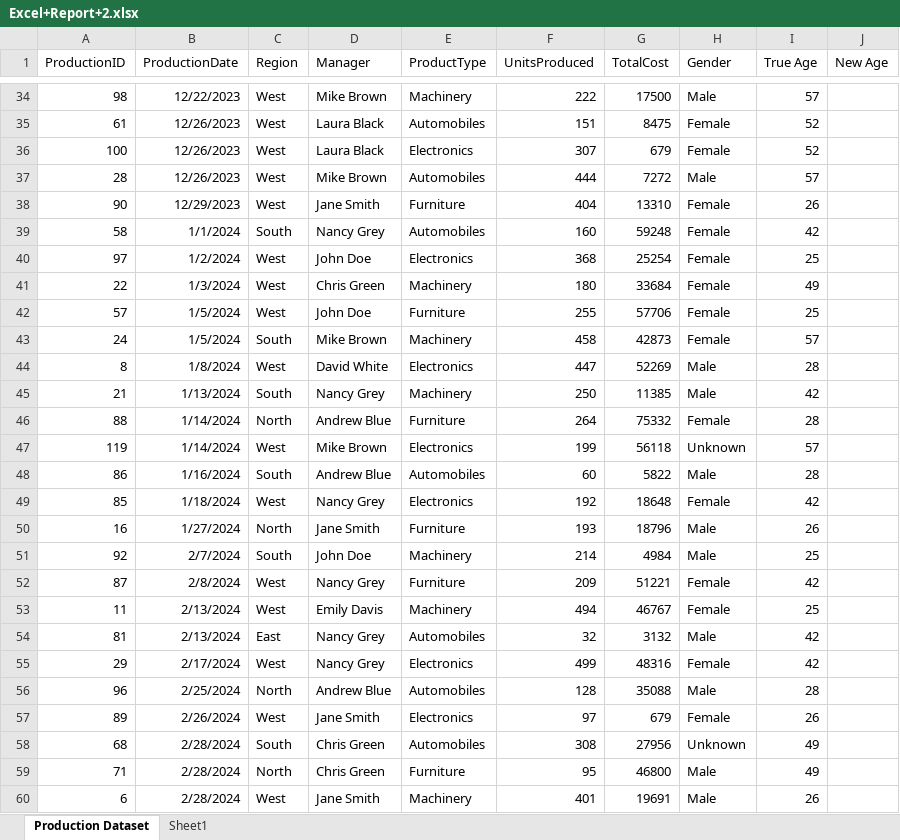
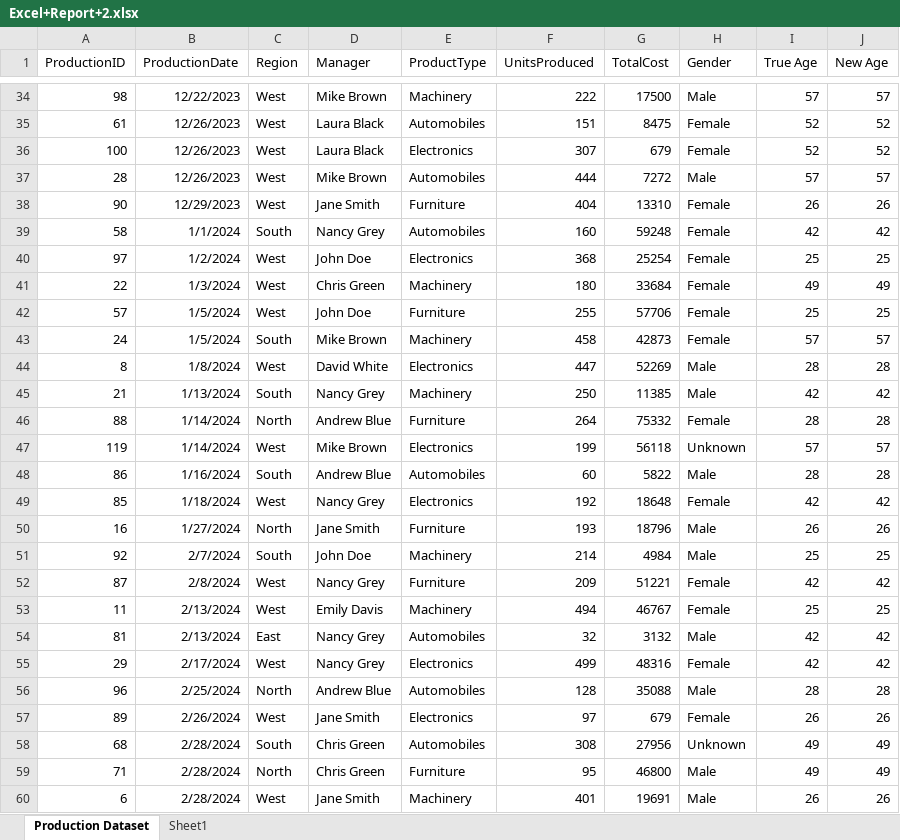
Before and after one commit to NarnindiMounica/Excel_Works, an Excel workbook: excel_dashboard_2/Excel+Report+2.xlsx, sheet Production Dataset, drawn as a sheet; only a part is shown, gaps mark what is left out; values as stored, in another font and other column widths than the file's, no borders; the diff covers the shown part only; the diff names each change by its address in the sheet, - before the commit and + after, or states it on an @@ line.

```diff
--- a/excel_dashboard_2/Excel+Report+2.xlsx (sheet Production Dataset)
+++ b/excel_dashboard_2/Excel+Report+2.xlsx (sheet Production Dataset)
-J34 (New Age): (empty)
+J34 (New Age): 57
-J35:J36 (New Age): (empty)
+J35:J36 (New Age): 52
-J37 (New Age): (empty)
+J37 (New Age): 57
-J38 (New Age): (empty)
+J38 (New Age): 26
-J39 (New Age): (empty)
+J39 (New Age): 42
-J40 (New Age): (empty)
+J40 (New Age): 25
-J41 (New Age): (empty)
+J41 (New Age): 49
-J42 (New Age): (empty)
+J42 (New Age): 25
-J43 (New Age): (empty)
+J43 (New Age): 57
-J44 (New Age): (empty)
+J44 (New Age): 28
-J45 (New Age): (empty)
+J45 (New Age): 42
-J46 (New Age): (empty)
+J46 (New Age): 28
-J47 (New Age): (empty)
+J47 (New Age): 57
-J48 (New Age): (empty)
+J48 (New Age): 28
-J49 (New Age): (empty)
+J49 (New Age): 42
-J50 (New Age): (empty)
+J50 (New Age): 26
-J51 (New Age): (empty)
+J51 (New Age): 25
-J52 (New Age): (empty)
+J52 (New Age): 42
-J53 (New Age): (empty)
+J53 (New Age): 25
-J54:J55 (New Age): (empty)
+J54:J55 (New Age): 42
-J56 (New Age): (empty)
+J56 (New Age): 28
-J57 (New Age): (empty)
+J57 (New Age): 26
-J58:J59 (New Age): (empty)
+J58:J59 (New Age): 49
-J60 (New Age): (empty)
+J60 (New Age): 26
```
Also changed, not shown: 88 edited cells and cell formats elsewhere in this sheet.
